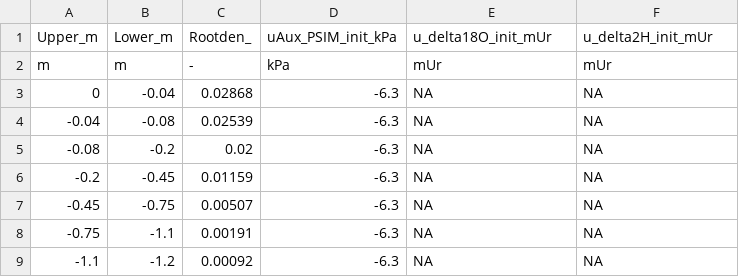
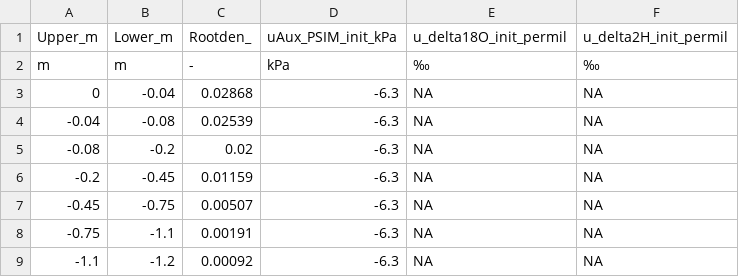
Before and after one commit to fabern/LWFBrook90.jl, a CSV file: examples/BEA2016-reset-FALSE-input/BEA2016-reset-FALSE_soil_discretization.csv, drawn as a sheet.

```diff
--- a/examples/BEA2016-reset-FALSE-input/BEA2016-reset-FALSE_soil_discretization.csv
+++ b/examples/BEA2016-reset-FALSE-input/BEA2016-reset-FALSE_soil_discretization.csv
@@ -1,3 +1,3 @@
-Upper_m,Lower_m,Rootden_,uAux_PSIM_init_kPa,u_delta18O_init_mUr,u_delta2H_init_mUr
-m,m,-,kPa,mUr,mUr
+Upper_m,Lower_m,Rootden_,uAux_PSIM_init_kPa,u_delta18O_init_permil,u_delta2H_init_permil
+m,m,-,kPa,‰,‰
 0,-0.04,0.02868,-6.3,NA,NA
```
Also changed, not shown: examples/isoBEA2010-18-reset-FALSE-input/isoBEA2010-18-reset-FALSE_initial_conditions.csv, examples/isoBEA2010-18-reset-FALSE-input/isoBEA2010-18-reset-FALSE_soil_discretization.csv, 56 other files.
